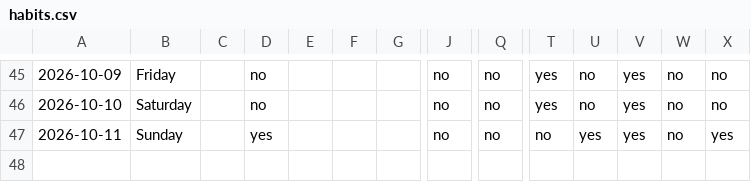
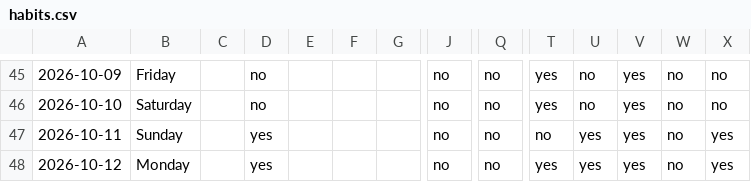
Before and after one commit to auckiefenstermacher19-cmd/Health-Tracker, a CSV file: habits.csv, drawn as a sheet; only a part is shown, gaps mark what is left out; rows hold the shown columns only; the diff names each change by its address in the sheet, - before the commit and + after, or states it on an @@ line.

Commit message:
habits: log through 2026-10-12

```diff
--- a/habits.csv
+++ b/habits.csv
+row 48: 2026-10-12 | Monday |  | yes |  |  |  | no | no | yes | yes | yes | no | yes
```
Also changed, not shown: 1 other file.
